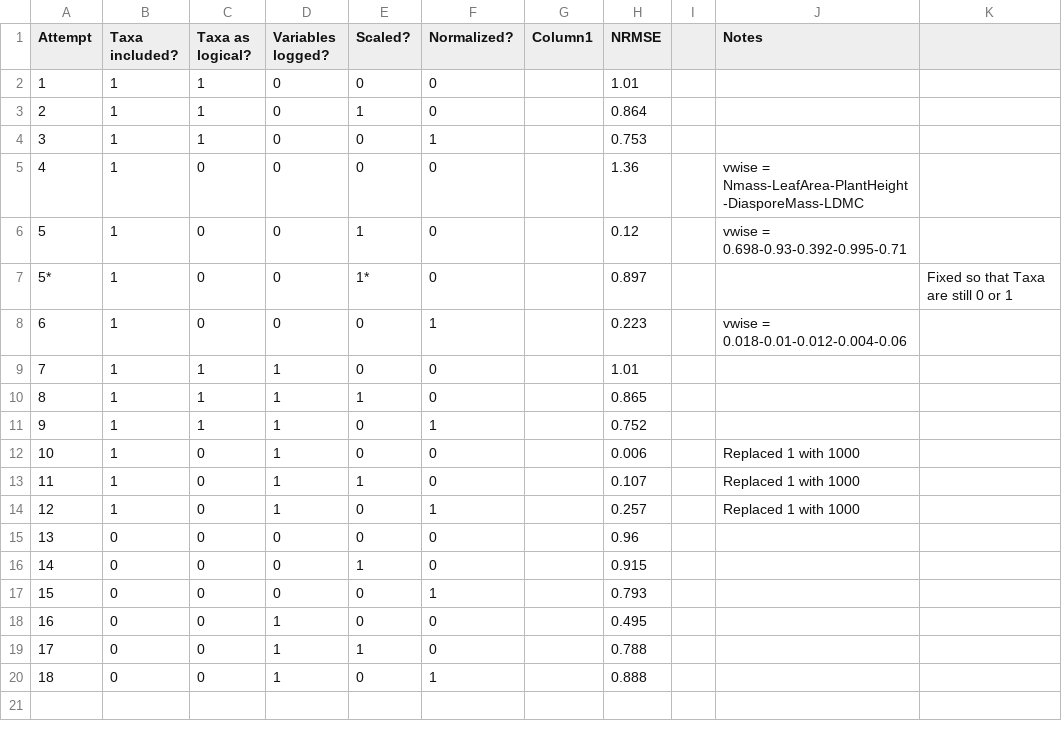
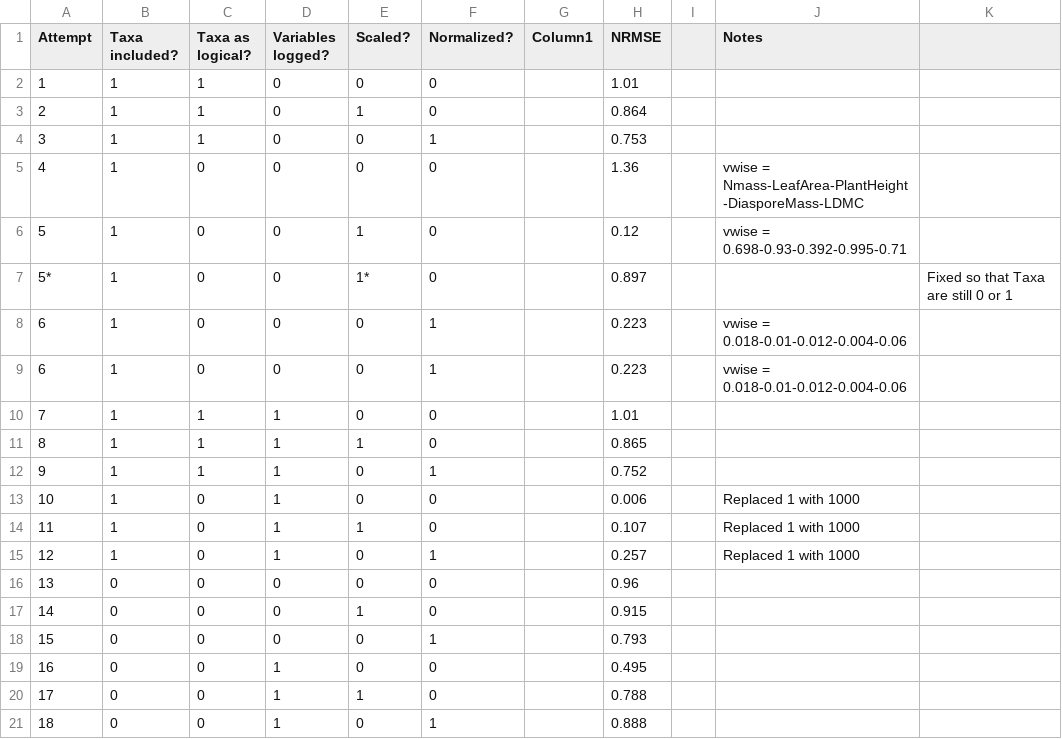
Before and after one commit to kydahl/biodiv-hostpots, a CSV file: data/clean/NRMSE_grid_search.csv, drawn as a sheet; the diff names each change by its address in the sheet, - before the commit and + after, or states it on an @@ line.

```diff
--- a/data/clean/NRMSE_grid_search.csv
+++ b/data/clean/NRMSE_grid_search.csv
+row 9: 6 | 1 | 0 | 0 | 0 | 1 |  | 0.223 |  | vwise = 0.018-0.01-0.012-0.004-0.06
```
Also changed, not shown: 11 other files.
